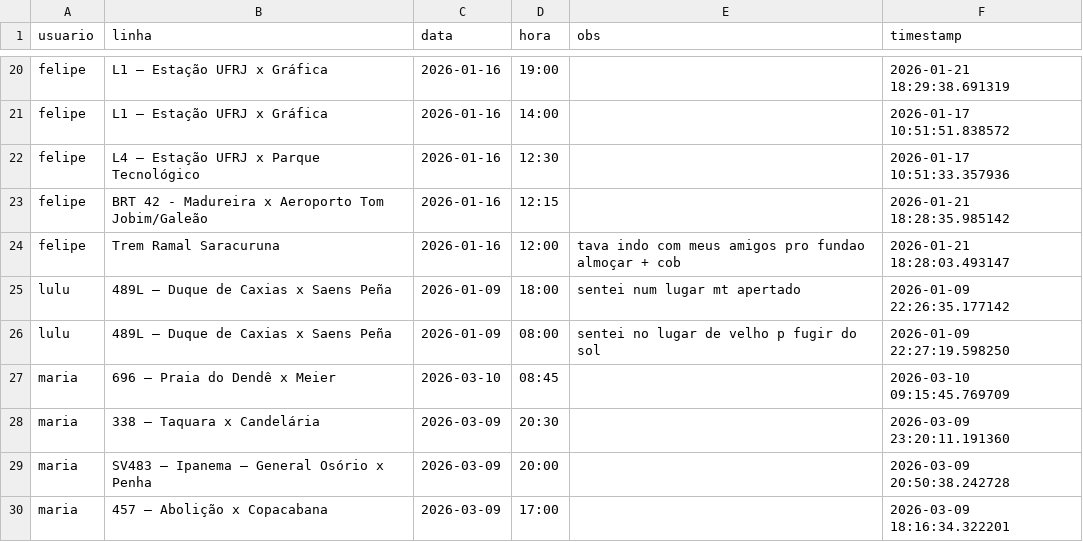
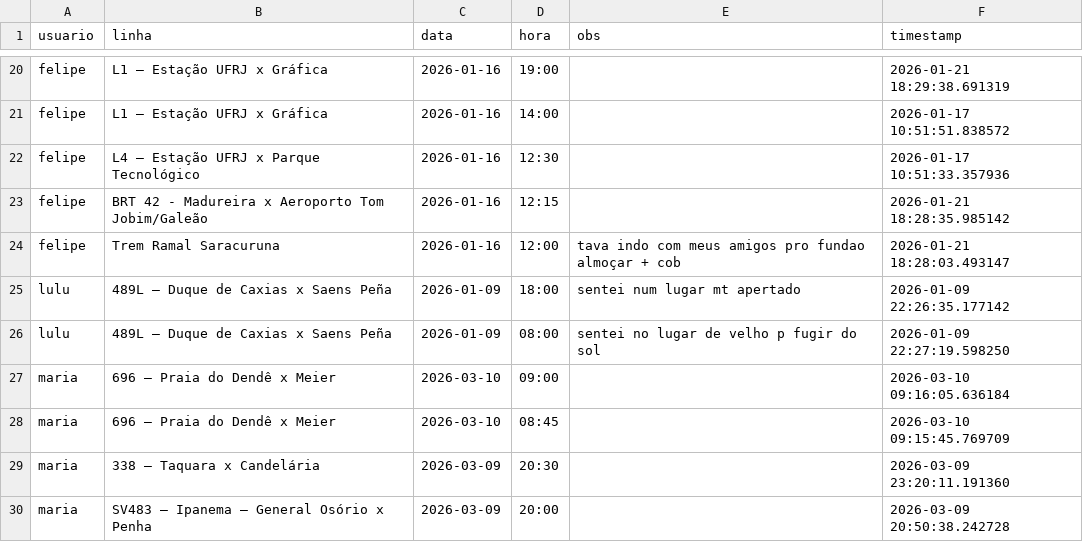
Before and after one commit to milet-o/buslog, a CSV file: viagens.csv, drawn as a sheet; only a part is shown, gaps mark what is left out; the shorter side is filled out with more unchanged rows.

Commit message:
Update Background

```diff
--- a/viagens.csv
+++ b/viagens.csv
@@ -26,2 +26,3 @@ lulu,489L – Duque de Caxias x Saens Peña,2026-01-09,18:00,sentei num lugar mt
 lulu,489L – Duque de Caxias x Saens Peña,2026-01-09,08:00,sentei no lugar de velho p fugir do sol,2026-01-09 22:27:19.598250
+maria,696 – Praia do Dendê x Meier,2026-03-10,09:00,,2026-03-10 09:16:05.636184
 maria,696 – Praia do Dendê x Meier,2026-03-10,08:45,,2026-03-10 09:15:45.769709
```
